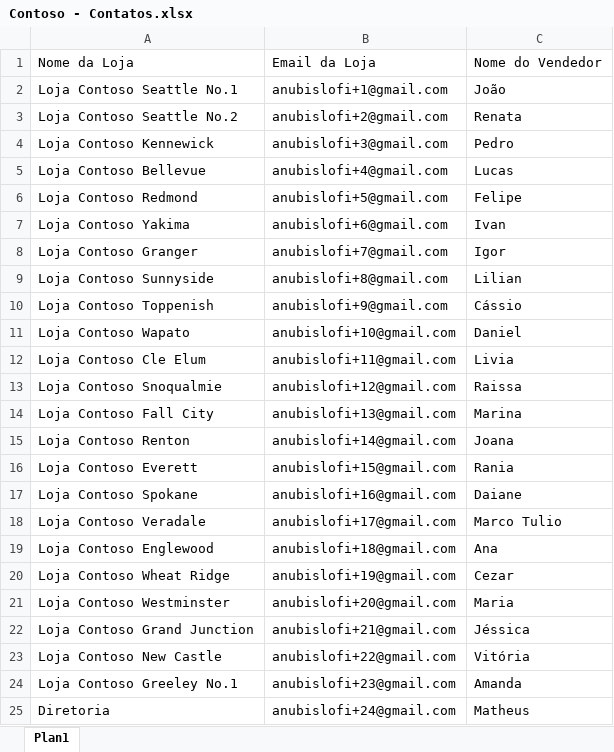
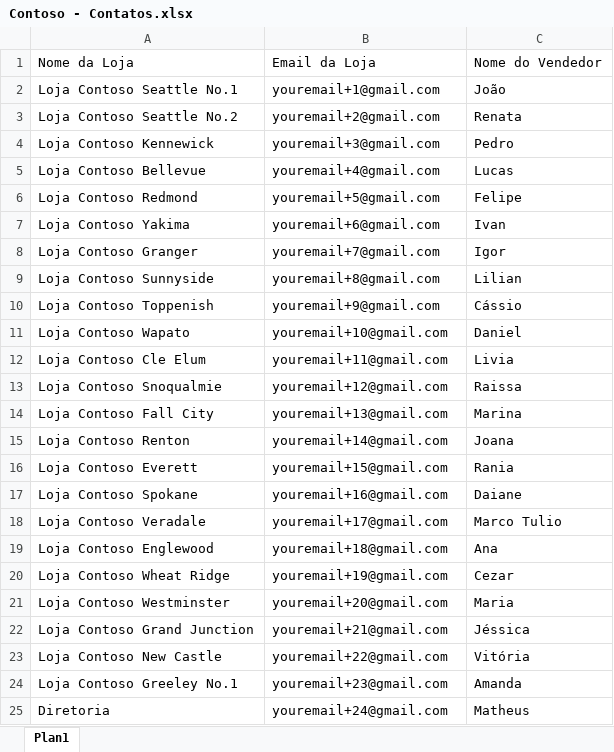
Before and after one commit to igorpaivaf/process-automation, an Excel workbook: Contoso - Contatos.xlsx, sheet Plan1, drawn as a sheet; values as stored, in another font and other column widths than the file's, no borders; the diff names each change by its address in the sheet, - before the commit and + after, or states it on an @@ line.

```diff
--- a/Contoso - Contatos.xlsx (sheet Plan1)
+++ b/Contoso - Contatos.xlsx (sheet Plan1)
-B2: anubislofi+1@gmail.com
+B2: youremail+1@gmail.com
-B3: anubislofi+2@gmail.com
+B3: youremail+2@gmail.com
-B4: anubislofi+3@gmail.com
+B4: youremail+3@gmail.com
-B5: anubislofi+4@gmail.com
+B5: youremail+4@gmail.com
-B6: anubislofi+5@gmail.com
+B6: youremail+5@gmail.com
-B7: anubislofi+6@gmail.com
+B7: youremail+6@gmail.com
-B8: anubislofi+7@gmail.com
+B8: youremail+7@gmail.com
-B9: anubislofi+8@gmail.com
+B9: youremail+8@gmail.com
-B10: anubislofi+9@gmail.com
+B10: youremail+9@gmail.com
-B11: anubislofi+10@gmail.com
+B11: youremail+10@gmail.com
-B12: anubislofi+11@gmail.com
+B12: youremail+11@gmail.com
-B13: anubislofi+12@gmail.com
+B13: youremail+12@gmail.com
-B14: anubislofi+13@gmail.com
+B14: youremail+13@gmail.com
-B15: anubislofi+14@gmail.com
+B15: youremail+14@gmail.com
-B16: anubislofi+15@gmail.com
+B16: youremail+15@gmail.com
-B17: anubislofi+16@gmail.com
+B17: youremail+16@gmail.com
-B18: anubislofi+17@gmail.com
+B18: youremail+17@gmail.com
-B19: anubislofi+18@gmail.com
+B19: youremail+18@gmail.com
-B20: anubislofi+19@gmail.com
+B20: youremail+19@gmail.com
-B21: anubislofi+20@gmail.com
+B21: youremail+20@gmail.com
-B22: anubislofi+21@gmail.com
+B22: youremail+21@gmail.com
-B23: anubislofi+22@gmail.com
+B23: youremail+22@gmail.com
-B24: anubislofi+23@gmail.com
+B24: youremail+23@gmail.com
-B25: anubislofi+24@gmail.com
+B25: youremail+24@gmail.com
```
Also changed, not shown: 2 other files.
